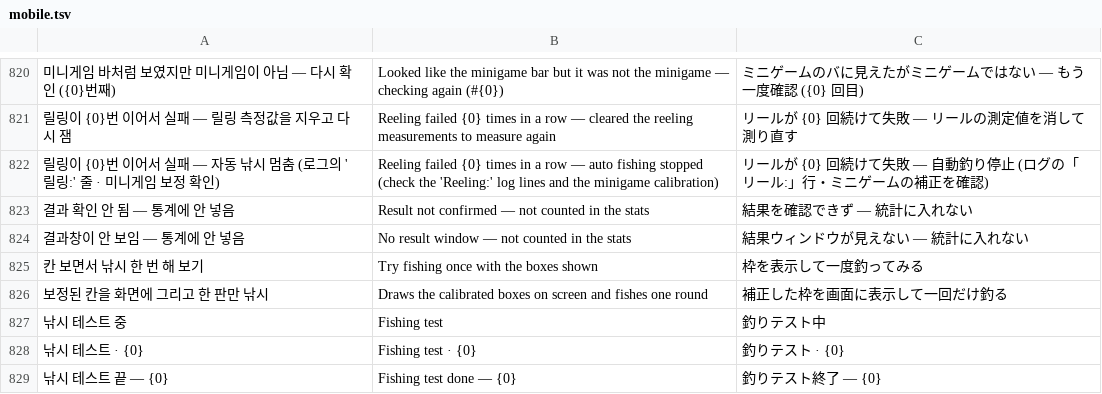
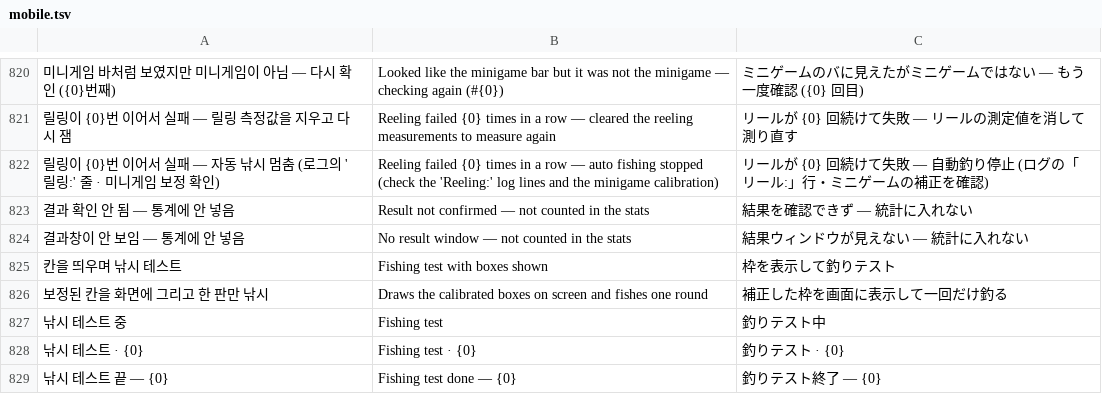
Before and after one commit to XxErone2xX/Acrux-app, a TSV file: android/app/src/main/assets/i18n/mobile.tsv, drawn as a sheet; only a part is shown, gaps mark what is left out; removed rows and columns are numbered as before the commit, all else as after; the diff names each change by its address in the sheet, - before the commit and + after, or states it on an @@ line.

```diff
--- a/android/app/src/main/assets/i18n/mobile.tsv
+++ b/android/app/src/main/assets/i18n/mobile.tsv
-row 825: 칸 보면서 낚시 한 번 해 보기 | Try fishing once with the boxes shown | 枠を表示して一度釣ってみる
+row 825: 칸을 띄우며 낚시 테스트 | Fishing test with boxes shown | 枠を表示して釣りテスト
```
Also changed, not shown: 4 other files.
